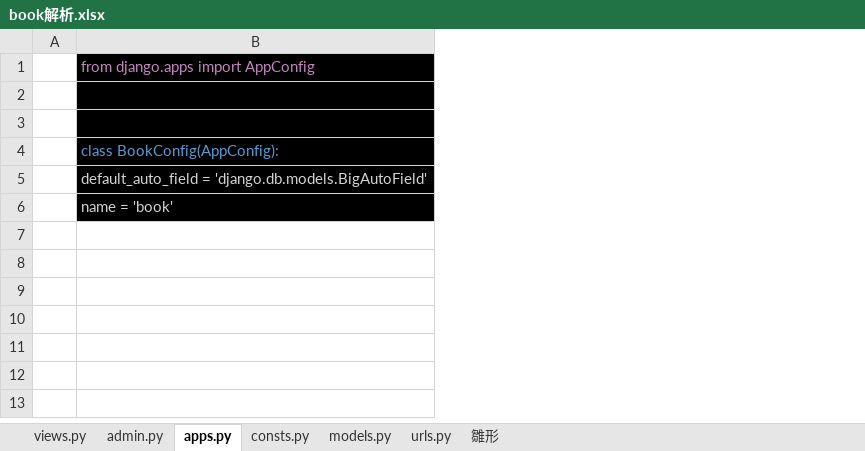
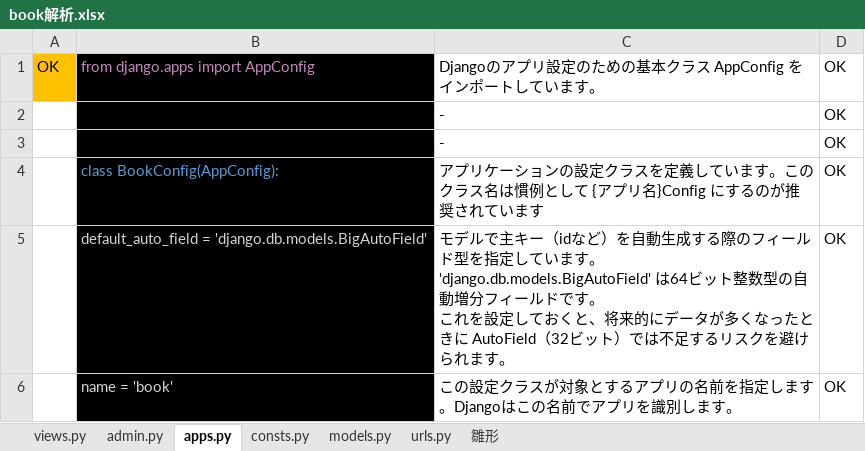
Before and after one commit to smd255/bookproject, an Excel workbook: doc/book解析.xlsx, sheet apps.py, drawn as a sheet; values as stored, in another font and other column widths than the file's, no borders; charts and pictures not drawn; removed rows and columns are numbered as before the commit, all else as after; ↵ is a line break in a cell; the diff names each change by its address in the sheet, - before the commit and + after, or states it on an @@ line.

```diff
--- a/doc/book解析.xlsx (sheet apps.py)
+++ b/doc/book解析.xlsx (sheet apps.py)
-column A, empty
+column A, row 1: OK
+column C, rows 1-6: Djangoのアプリ設定のための基本クラス AppConfig をインポートしています。 | - | - | アプリケーションの設定クラスを定義しています。このクラス名は慣例として {アプリ名}Config にするのが推奨されています | モデルで主キー（idなど）を自動生成する際のフィールド型を指定しています。 ↵ 'django.db.models.BigAutoField' は64ビット整数型の自動増分フィールドです。 ↵ これを設定しておくと、将来的にデータが多くなったときに AutoField（32ビット）では不足するリスクを避けられます。 | この設定クラスが対象とするアプリの名前を指定します。Djangoはこの名前でアプリを識別します。
+column D, rows 1-6: all OK
-row 2: (empty)
+row 2:  |  | - | OK
-row 3: (empty)
+row 3:  |  | - | OK
```
Also changed, not shown: sheet consts.py, sheet admin.py, charts or pictures.
